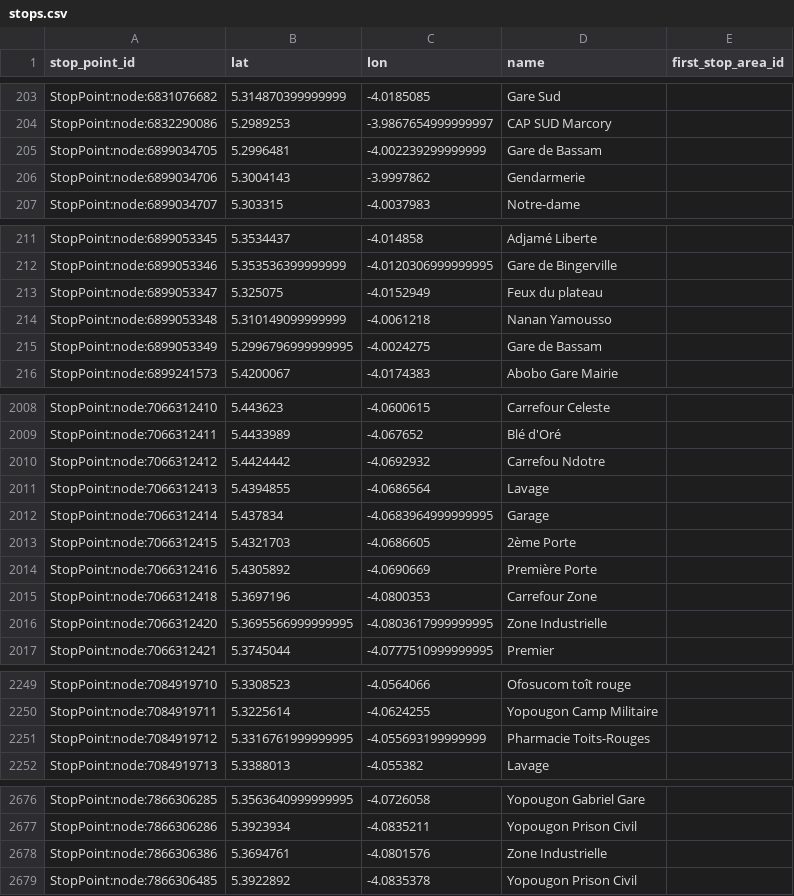
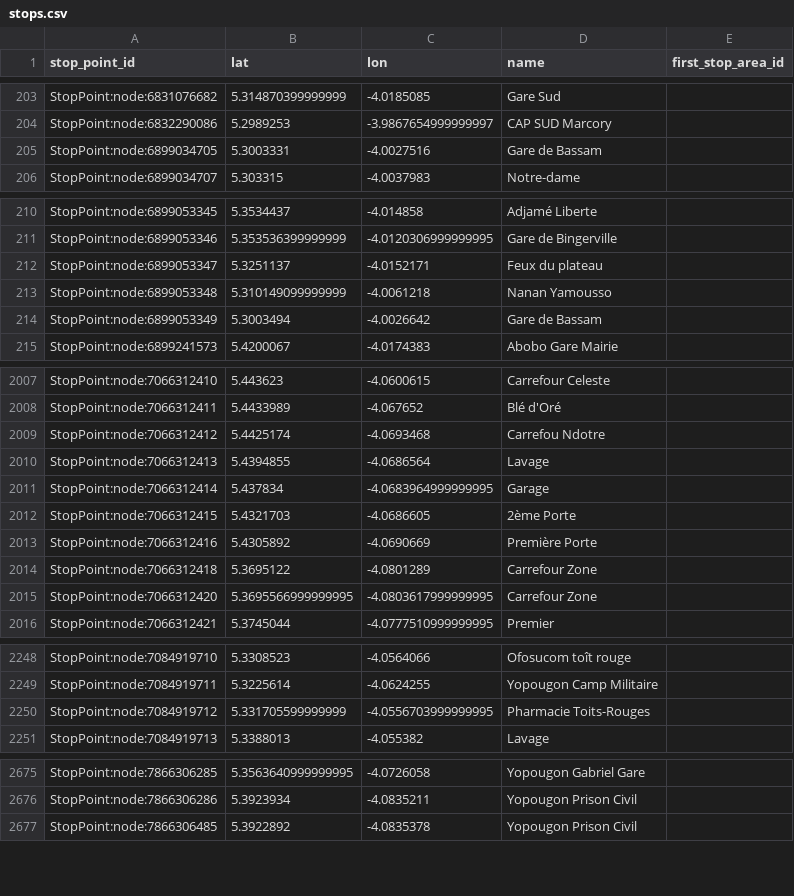
Before and after one commit to Jungle-Bus/AbidjanTransport_geom_ci, a CSV file: stops.csv, drawn as a sheet; only a part is shown, gaps mark what is left out; the diff covers the shown part only.

```diff
--- a/stops.csv
+++ b/stops.csv
@@ -204,4 +204,3 @@ StopPoint:node:6831076682,5.314870399999999,-4.0185085,Gare Sud,
 StopPoint:node:6832290086,5.2989253,-3.9867654999999997,CAP SUD Marcory,
-StopPoint:node:6899034705,5.2996481,-4.002239299999999,Gare de Bassam,
-StopPoint:node:6899034706,5.3004143,-3.9997862,Gendarmerie,
+StopPoint:node:6899034705,5.3003331,-4.0027516,Gare de Bassam,
 StopPoint:node:6899034707,5.303315,-4.0037983,Notre-dame,
@@ -212,5 +211,5 @@ StopPoint:node:6899053345,5.3534437,-4.014858,Adjamé Liberte,
 StopPoint:node:6899053346,5.353536399999999,-4.0120306999999995,Gare de Bingerville,
-StopPoint:node:6899053347,5.325075,-4.0152949,Feux du plateau,
+StopPoint:node:6899053347,5.3251137,-4.0152171,Feux du plateau,
 StopPoint:node:6899053348,5.310149099999999,-4.0061218,Nanan Yamousso,
-StopPoint:node:6899053349,5.2996796999999995,-4.0024275,Gare de Bassam,
+StopPoint:node:6899053349,5.3003494,-4.0026642,Gare de Bassam,
 StopPoint:node:6899241573,5.4200067,-4.0174383,Abobo Gare Mairie,
@@ -2009,3 +2008,3 @@ StopPoint:node:7066312410,5.443623,-4.0600615,Carrefour Celeste,
 StopPoint:node:7066312411,5.4433989,-4.067652,Blé d'Oré,
-StopPoint:node:7066312412,5.4424442,-4.0692932,Carrefou Ndotre,
+StopPoint:node:7066312412,5.4425174,-4.0693468,Carrefou Ndotre,
 StopPoint:node:7066312413,5.4394855,-4.0686564,Lavage,
@@ -2014,4 +2013,4 @@ StopPoint:node:7066312415,5.4321703,-4.0686605,2ème Porte,
 StopPoint:node:7066312416,5.4305892,-4.0690669,Première Porte,
-StopPoint:node:7066312418,5.3697196,-4.0800353,Carrefour Zone,
-StopPoint:node:7066312420,5.3695566999999995,-4.0803617999999995,Zone Industrielle,
+StopPoint:node:7066312418,5.3695122,-4.0801289,Carrefour Zone,
+StopPoint:node:7066312420,5.3695566999999995,-4.0803617999999995,Carrefour Zone,
 StopPoint:node:7066312421,5.3745044,-4.0777510999999995,Premier,
@@ -2250,3 +2249,3 @@ StopPoint:node:7084919710,5.3308523,-4.0564066,Ofosucom toît rouge,
 StopPoint:node:7084919711,5.3225614,-4.0624255,Yopougon Camp Militaire,
-StopPoint:node:7084919712,5.3316761999999995,-4.055693199999999,Pharmacie Toits-Rouges,
+StopPoint:node:7084919712,5.331705599999999,-4.0556703999999995,Pharmacie Toits-Rouges,
 StopPoint:node:7084919713,5.3388013,-4.055382,Lavage,
@@ -2677,3 +2676,2 @@ StopPoint:node:7866306285,5.3563640999999995,-4.0726058,Yopougon Gabriel Gare,
 StopPoint:node:7866306286,5.3923934,-4.0835211,Yopougon Prison Civil,
-StopPoint:node:7866306386,5.3694761,-4.0801576,Zone Industrielle,
 StopPoint:node:7866306485,5.3922892,-4.0835378,Yopougon Prison Civil,
```
Also changed, not shown: 24 added rows elsewhere in this file, lines.csv, 3 other files.
